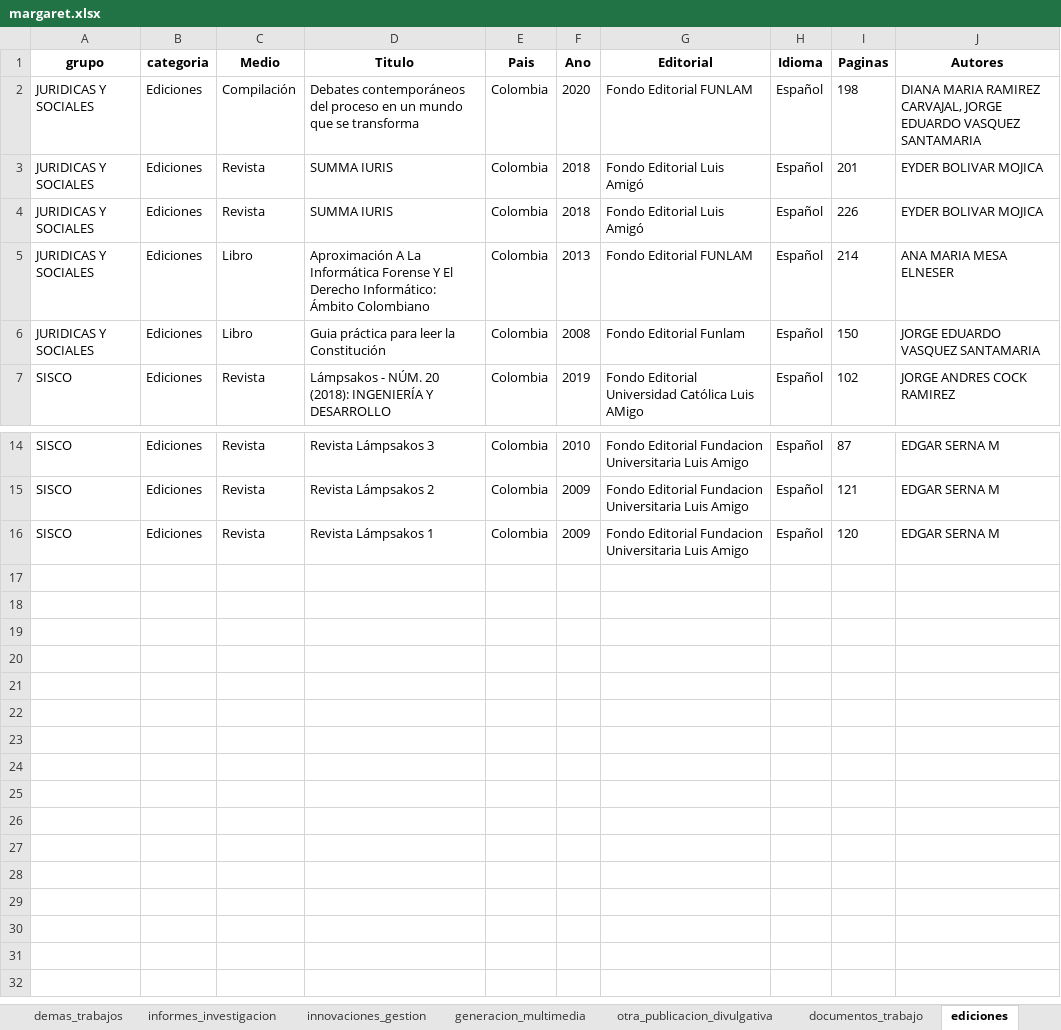
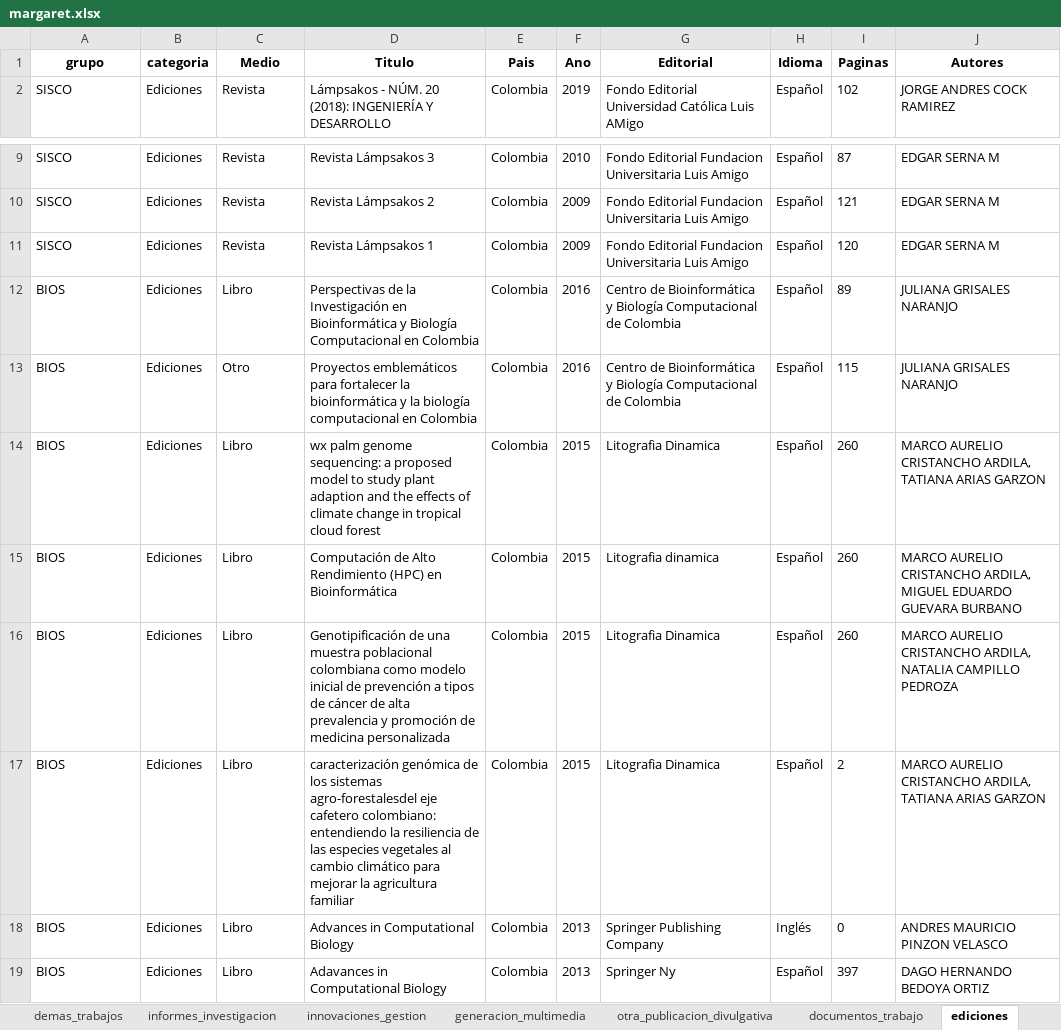
Before and after one commit to camilogs1/Margaret_package, an Excel workbook: R/Shiny/margaret.xlsx, sheet ediciones, drawn as a sheet; only a part is shown, gaps mark what is left out; values as stored, in another font and other column widths than the file's, no borders; removed rows and columns are numbered as before the commit, all else as after; the diff names each change by its address in the sheet, - before the commit and + after, or states it on an @@ line.

```diff
--- a/R/Shiny/margaret.xlsx (sheet ediciones)
+++ b/R/Shiny/margaret.xlsx (sheet ediciones)
-row 2: JURIDICAS Y SOCIALES | Ediciones | Compilación | Debates contemporáneos del proceso en un mundo que se transforma | Colombia | 2020 | Fondo Editorial FUNLAM | Español | 198 | DIANA MARIA RAMIREZ CARVAJAL, JORGE EDUARDO VASQUEZ SANTAMARIA
-row 3: JURIDICAS Y SOCIALES | Ediciones | Revista | SUMMA IURIS | Colombia | 2018 | Fondo Editorial Luis Amigó | Español | 201 | EYDER BOLIVAR MOJICA
-row 4: JURIDICAS Y SOCIALES | Ediciones | Revista | SUMMA IURIS | Colombia | 2018 | Fondo Editorial Luis Amigó | Español | 226 | EYDER BOLIVAR MOJICA
-row 5: JURIDICAS Y SOCIALES | Ediciones | Libro | Aproximación A La Informática Forense Y El Derecho Informático: Ámbito Colombiano | Colombia | 2013 | Fondo Editorial FUNLAM | Español | 214 | ANA MARIA MESA ELNESER
-row 6: JURIDICAS Y SOCIALES | Ediciones | Libro | Guia práctica para leer la Constitución | Colombia | 2008 | Fondo Editorial Funlam | Español | 150 | JORGE EDUARDO VASQUEZ SANTAMARIA
+row 12: BIOS | Ediciones | Libro | Perspectivas de la Investigación en Bioinformática y Biología Computacional en Colombia | Colombia | 2016 | Centro de Bioinformática y Biología Computacional de Colombia | Español | 89 | JULIANA GRISALES NARANJO
+row 13: BIOS | Ediciones | Otro | Proyectos emblemáticos para fortalecer la bioinformática y la biología computacional en Colombia | Colombia | 2016 | Centro de Bioinformática y Biología Computacional de Colombia | Español | 115 | JULIANA GRISALES NARANJO
+row 14: BIOS | Ediciones | Libro | wx palm genome sequencing: a proposed model to study plant adaption and the effects of climate change in tropical cloud forest | Colombia | 2015 | Litografia Dinamica | Español | 260 | MARCO AURELIO CRISTANCHO ARDILA, TATIANA ARIAS GARZON
+row 15: BIOS | Ediciones | Libro | Computación de Alto Rendimiento (HPC) en Bioinformática | Colombia | 2015 | Litografia dinamica | Español | 260 | MARCO AURELIO CRISTANCHO ARDILA, MIGUEL EDUARDO GUEVARA BURBANO
+row 16: BIOS | Ediciones | Libro | Genotipificación de una muestra poblacional colombiana como modelo inicial de prevención a tipos de cáncer de alta prevalencia y promoción de medicina personalizada | Colombia | 2015 | Litografia Dinamica | Español | 260 | MARCO AURELIO CRISTANCHO ARDILA, NATALIA CAMPILLO PEDROZA
+row 17: BIOS | Ediciones | Libro | caracterización genómica de los sistemas agro-forestalesdel eje cafetero colombiano: entendiendo la resiliencia de las especies vegetales al cambio climático para mejorar la agricultura familiar | Colombia | 2015 | Litografia Dinamica | Español | 2 | MARCO AURELIO CRISTANCHO ARDILA, TATIANA ARIAS GARZON
+row 18: BIOS | Ediciones | Libro | Advances in Computational Biology | Colombia | 2013 | Springer Publishing Company | Inglés | 0 | ANDRES MAURICIO PINZON VELASCO
+row 19: BIOS | Ediciones | Libro | Adavances in Computational Biology | Colombia | 2013 | Springer Ny | Español | 397 | DAGO HERNANDO BEDOYA ORTIZ
```
Also changed, not shown: sheet articulos, sheet trabajos_dirigidos, sheet eventos_cientificos, sheet cursos, sheet jurado, sheet proyectos, 31 more sheets, margaret.xlsx, 1 other file.
